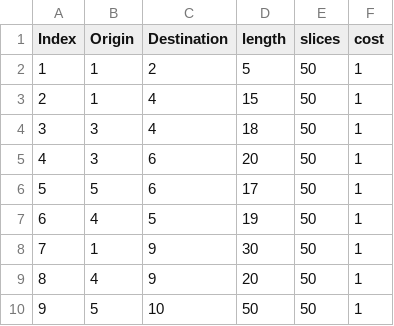
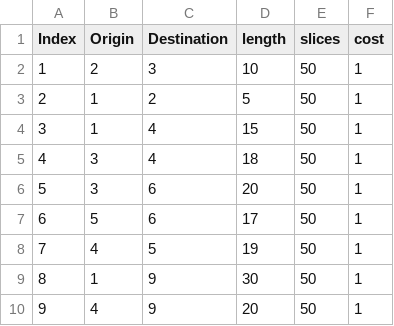
Before and after one commit to ProjectRSA/on-lower-bounds, a CSV file: UserInstances/Test_Instances/Spain/20demands/Link.csv, drawn as a sheet; only a part is shown; the shorter side is filled out with more unchanged rows; addresses are those after the commit; the diff names each change by its address in the sheet, - before the commit and + after, or states it on an @@ line.

```diff
--- a/UserInstances/Test_Instances/Spain/20demands/Link.csv
+++ b/UserInstances/Test_Instances/Spain/20demands/Link.csv
+row 2: 1 | 2 | 3 | 10 | 50 | 1
@@ column A (Index) renumbered between rows 3 and 35 @@
```
Also changed, not shown: 3 other files.
